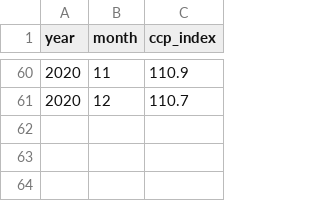
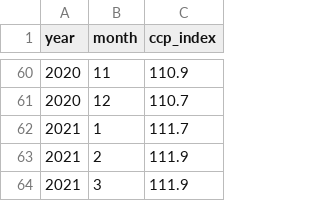
Before and after one commit to awoo424/algotrading, a CSV file: code/macroeconomic-analysis/ccp_index.csv, drawn as a sheet; only a part is shown, gaps mark what is left out.

```diff
--- a/code/macroeconomic-analysis/ccp_index.csv
+++ b/code/macroeconomic-analysis/ccp_index.csv
@@ -61 +61,4 @@
 2020,12,110.7
+2021,1,111.7
+2021,2,111.9
+2021,3,111.9
```
Also changed, not shown: code/macroeconomic-analysis/gdp.csv, code/macroeconomic-analysis/hang_seng_index.csv, 9 other files.
